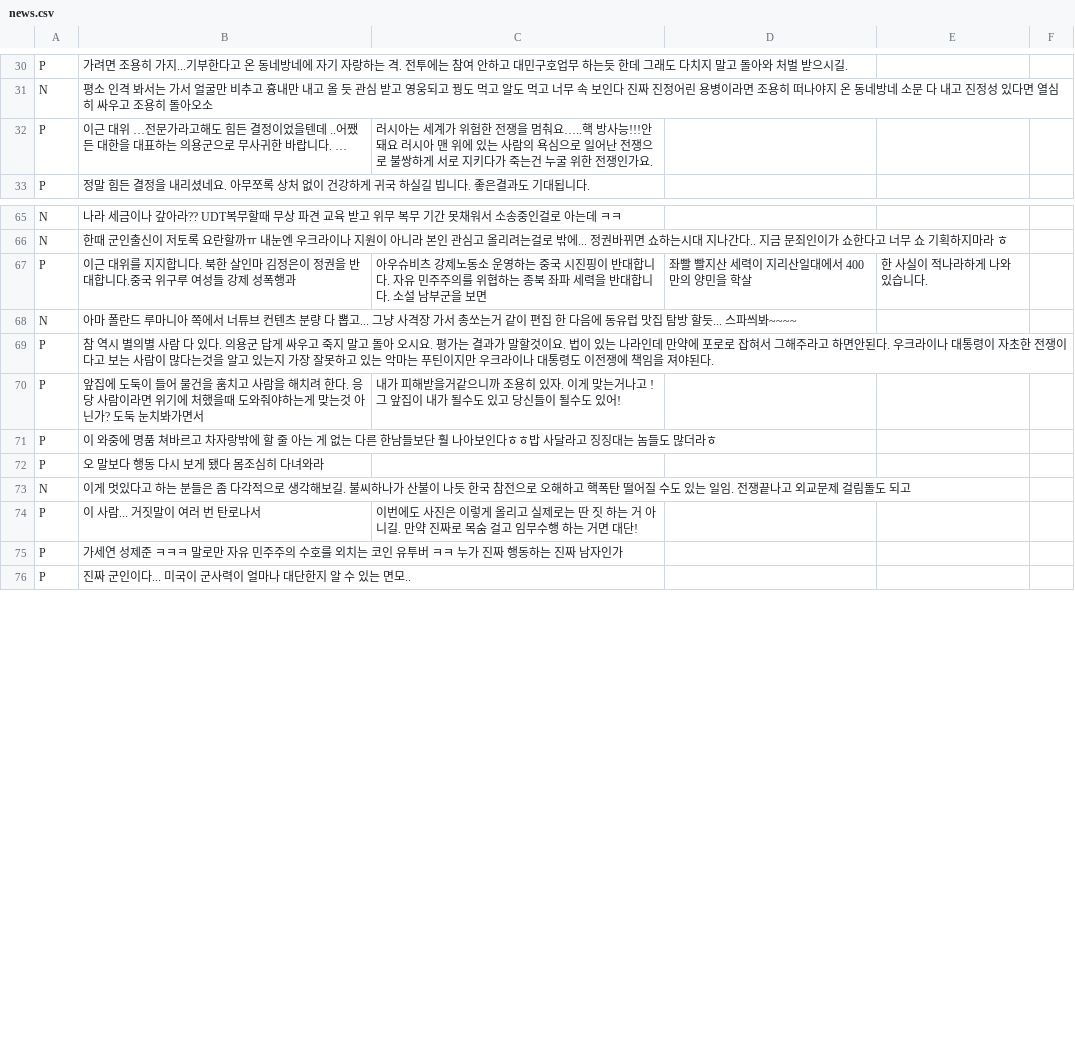
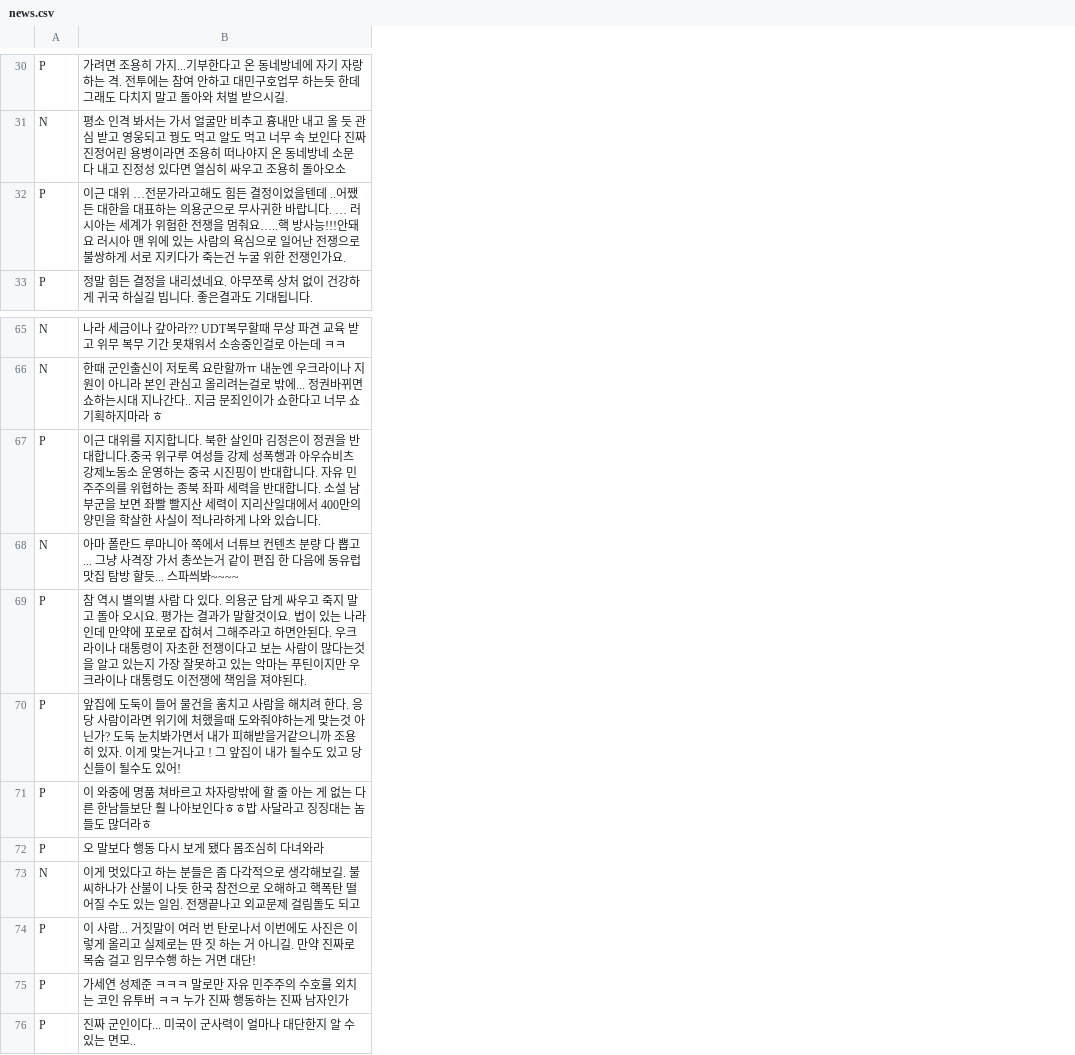
Before and after one commit to plming/anu-sw-gifted-2022, a CSV file: news.csv (was scripts/news.csv), drawn as a sheet; only a part is shown, gaps mark what is left out; the diff covers the shown part only; the diff names each change by its address in the sheet, - before the commit and + after, or states it on an @@ line.

```diff
--- a/scripts/news.csv
+++ b/news.csv
-column C, row 32: 러시아는 세계가 위험한 전쟁을 멈춰요…..핵 방사능!!!안돼요 러시아 맨 위에 있는 사람의 욕심으로 일어난 전쟁으로 불쌍하게 서로 지키다가 죽는건 누굴 위한 전쟁인가요.; rows 67-74: 아우슈비츠 강제노동소 운영하는 중국 시진핑이 반대합니다. 자유 민주주의를 위협하는 종북 좌파 세력을 반대합니다. 소설 남부군을 보면 |  |  | 내가 피해받을거같으니까 조용히 있자. 이게 맞는거나고 ! 그 앞집이 내가 될수도 있고 당신들이 될수도 있어! |  |  |  | 이번에도 사진은 이렇게 올리고 실제로는 딴 짓 하는 거 아니길. 만약 진짜로 목숨 걸고 임무수행 하는 거면 대단!
-column D, row 67: 좌빨 빨지산 세력이 지리산일대에서 400만의 양민을 학살
-column E, row 67: 한 사실이 적나라하게 나와 있습니다.
-column F, empty
-B32: …니다. …
+B32: …니다. … 러시아는 세계가 위험한 전쟁을 멈춰요…..핵 방사능!!!안돼요 러시아 맨 위에 있는 사람의 욕심으로 일어난 전쟁으로 불쌍하게 서로 지키다가 죽는건 누굴 위한 전쟁인가요.
-B67: …성폭행과
+B67: …성폭행과 아우슈비츠 강제노동소 운영하는 중국 시진핑이 반대합니다. 자유 민주주의를 위협하는 종북 좌파 세력을 반대합니다. 소설 남부군을 보면 좌빨 빨지산 세력이 지리산일대에서 400만의 양민을 학살한 사실이 적나라하게 나와 있습니다.
-B70: …봐가면서
+B70: …봐가면서 내가 피해받을거같으니까 조용히 있자. 이게 맞는거나고 ! 그 앞집이 내가 될수도 있고 당신들이 될수도 있어!
-B74: …탄로나서
+B74: …탄로나서 이번에도 사진은 이렇게 올리고 실제로는 딴 짓 하는 거 아니길. 만약 진짜로 목숨 걸고 임무수행 하는 거면 대단!
```
Also changed, not shown: 9 edited cells elsewhere in this file, 1 other file.
